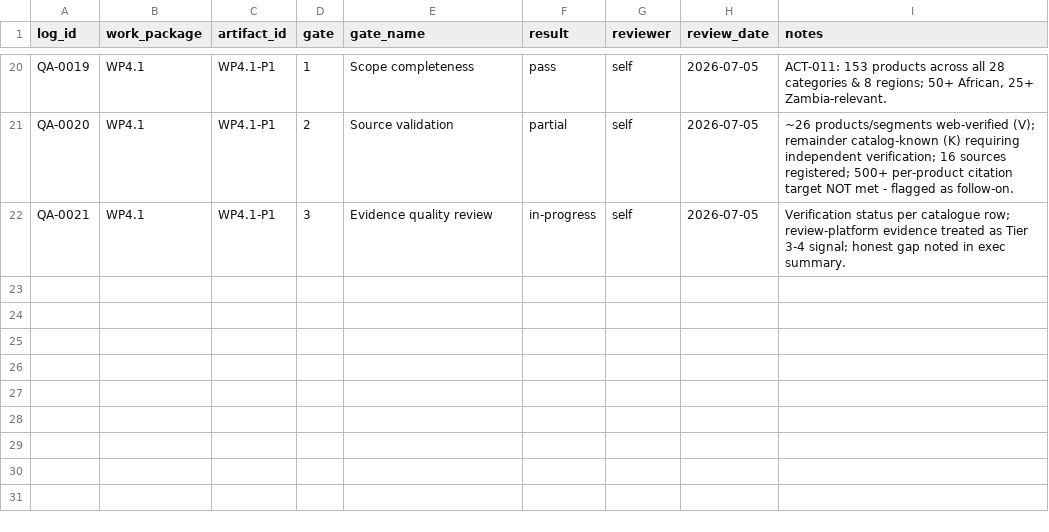
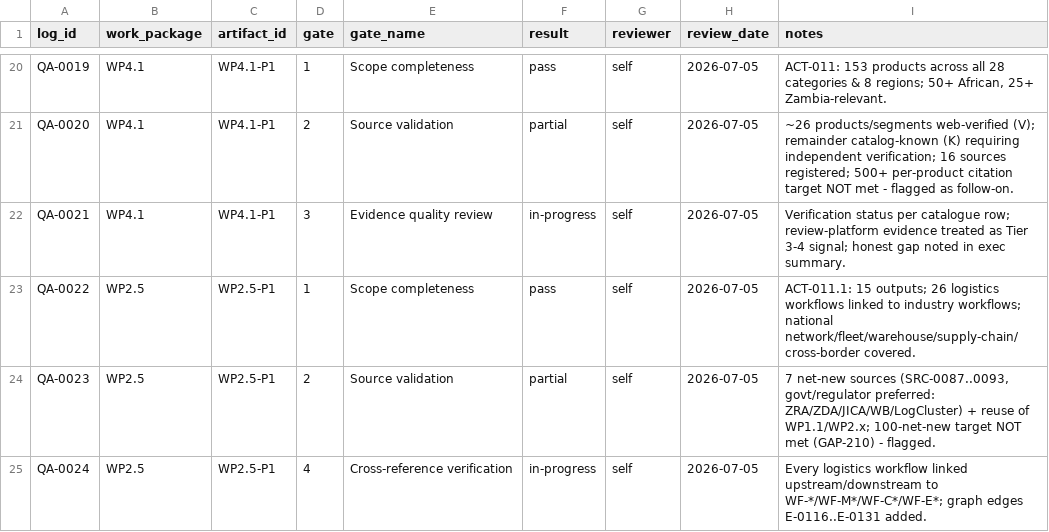
Before and after one commit to mapalo4kape-hue/cee-4311-unza-hydrology-revision, a CSV file: agrimine-nexus/knowledge-repository/21-quality-assurance/QA_GATE_LOG.csv, drawn as a sheet; only a part is shown, gaps mark what is left out; the diff names each change by its address in the sheet, - before the commit and + after, or states it on an @@ line.

```diff
--- a/agrimine-nexus/knowledge-repository/21-quality-assurance/QA_GATE_LOG.csv
+++ b/agrimine-nexus/knowledge-repository/21-quality-assurance/QA_GATE_LOG.csv
+row 23: QA-0022 | WP2.5 | WP2.5-P1 | 1 | Scope completeness | pass | self | 2026-07-05 | ACT-011.1: 15 outputs; 26 logistics workflows linked to industry workflows; national network/fleet/warehouse/supply-chain/cross-border covered.
+row 24: QA-0023 | WP2.5 | WP2.5-P1 | 2 | Source validation | partial | self | 2026-07-05 | 7 net-new sources (SRC-0087..0093, govt/regulator preferred: ZRA/ZDA/JICA/WB/LogCluster) + reuse of WP1.1/WP2.x; 100-net-new target NOT met (GAP-210) - flagged.
+row 25: QA-0024 | WP2.5 | WP2.5-P1 | 4 | Cross-reference verification | in-progress | self | 2026-07-05 | Every logistics workflow linked upstream/downstream to WF-*/WF-M*/WF-C*/WF-E*; graph edges E-0116..E-0131 added.
```
Also changed, not shown: 4 other files.
